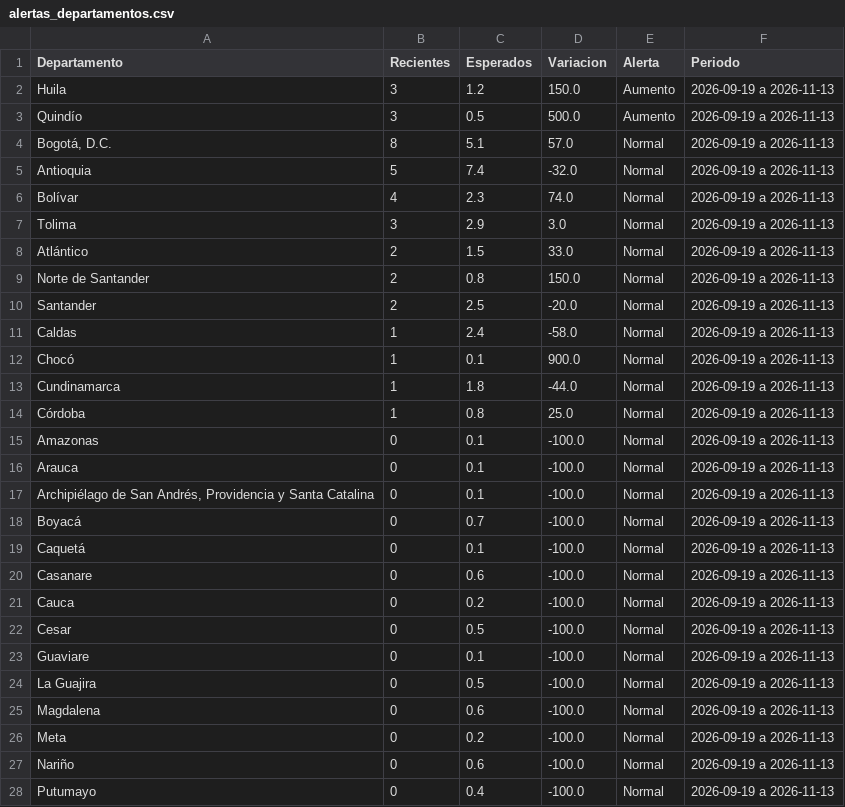
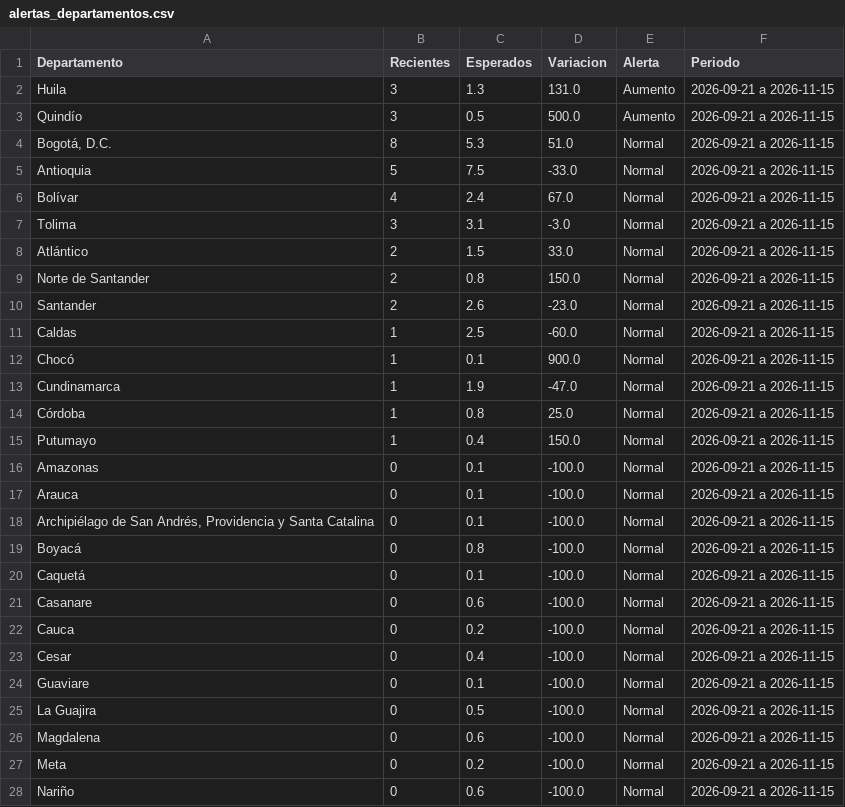
Before and after one commit to ICBF-Analitica/Monitoreo_de_medios, a CSV file: Data/hechos/alertas_departamentos.csv, drawn as a sheet; only a part is shown; the diff covers the shown part only.

```diff
--- a/Data/hechos/alertas_departamentos.csv
+++ b/Data/hechos/alertas_departamentos.csv
@@ -1,28 +1,28 @@
 Departamento,Recientes,Esperados,Variacion,Alerta,Periodo
-Huila,3,1.2,150.0,Aumento,2026-09-19 a 2026-11-13
-Quindío,3,0.5,500.0,Aumento,2026-09-19 a 2026-11-13
-"Bogotá, D.C.",8,5.1,57.0,Normal,2026-09-19 a 2026-11-13
-Antioquia,5,7.4,-32.0,Normal,2026-09-19 a 2026-11-13
-Bolívar,4,2.3,74.0,Normal,2026-09-19 a 2026-11-13
-Tolima,3,2.9,3.0,Normal,2026-09-19 a 2026-11-13
-Atlántico,2,1.5,33.0,Normal,2026-09-19 a 2026-11-13
-Norte de Santander,2,0.8,150.0,Normal,2026-09-19 a 2026-11-13
-Santander,2,2.5,-20.0,Normal,2026-09-19 a 2026-11-13
-Caldas,1,2.4,-58.0,Normal,2026-09-19 a 2026-11-13
-Chocó,1,0.1,900.0,Normal,2026-09-19 a 2026-11-13
-Cundinamarca,1,1.8,-44.0,Normal,2026-09-19 a 2026-11-13
-Córdoba,1,0.8,25.0,Normal,2026-09-19 a 2026-11-13
-Amazonas,0,0.1,-100.0,Normal,2026-09-19 a 2026-11-13
-Arauca,0,0.1,-100.0,Normal,2026-09-19 a 2026-11-13
-"Archipiélago de San Andrés, Providencia y Santa Catalina",0,0.1,-100.0,Normal,2026-09-19 a 2026-11-13
-Boyacá,0,0.7,-100.0,Normal,2026-09-19 a 2026-11-13
-Caquetá,0,0.1,-100.0,Normal,2026-09-19 a 2026-11-13
-Casanare,0,0.6,-100.0,Normal,2026-09-19 a 2026-11-13
-Cauca,0,0.2,-100.0,Normal,2026-09-19 a 2026-11-13
-Cesar,0,0.5,-100.0,Normal,2026-09-19 a 2026-11-13
-Guaviare,0,0.1,-100.0,Normal,2026-09-19 a 2026-11-13
-La Guajira,0,0.5,-100.0,Normal,2026-09-19 a 2026-11-13
-Magdalena,0,0.6,-100.0,Normal,2026-09-19 a 2026-11-13
-Meta,0,0.2,-100.0,Normal,2026-09-19 a 2026-11-13
-Nariño,0,0.6,-100.0,Normal,2026-09-19 a 2026-11-13
-Putumayo,0,0.4,-100.0,Normal,2026-09-19 a 2026-11-13
+Huila,3,1.3,131.0,Aumento,2026-09-21 a 2026-11-15
+Quindío,3,0.5,500.0,Aumento,2026-09-21 a 2026-11-15
+"Bogotá, D.C.",8,5.3,51.0,Normal,2026-09-21 a 2026-11-15
+Antioquia,5,7.5,-33.0,Normal,2026-09-21 a 2026-11-15
+Bolívar,4,2.4,67.0,Normal,2026-09-21 a 2026-11-15
+Tolima,3,3.1,-3.0,Normal,2026-09-21 a 2026-11-15
+Atlántico,2,1.5,33.0,Normal,2026-09-21 a 2026-11-15
+Norte de Santander,2,0.8,150.0,Normal,2026-09-21 a 2026-11-15
+Santander,2,2.6,-23.0,Normal,2026-09-21 a 2026-11-15
+Caldas,1,2.5,-60.0,Normal,2026-09-21 a 2026-11-15
+Chocó,1,0.1,900.0,Normal,2026-09-21 a 2026-11-15
+Cundinamarca,1,1.9,-47.0,Normal,2026-09-21 a 2026-11-15
+Córdoba,1,0.8,25.0,Normal,2026-09-21 a 2026-11-15
+Putumayo,1,0.4,150.0,Normal,2026-09-21 a 2026-11-15
+Amazonas,0,0.1,-100.0,Normal,2026-09-21 a 2026-11-15
+Arauca,0,0.1,-100.0,Normal,2026-09-21 a 2026-11-15
+"Archipiélago de San Andrés, Providencia y Santa Catalina",0,0.1,-100.0,Normal,2026-09-21 a 2026-11-15
+Boyacá,0,0.8,-100.0,Normal,2026-09-21 a 2026-11-15
+Caquetá,0,0.1,-100.0,Normal,2026-09-21 a 2026-11-15
+Casanare,0,0.6,-100.0,Normal,2026-09-21 a 2026-11-15
+Cauca,0,0.2,-100.0,Normal,2026-09-21 a 2026-11-15
+Cesar,0,0.4,-100.0,Normal,2026-09-21 a 2026-11-15
+Guaviare,0,0.1,-100.0,Normal,2026-09-21 a 2026-11-15
+La Guajira,0,0.5,-100.0,Normal,2026-09-21 a 2026-11-15
+Magdalena,0,0.6,-100.0,Normal,2026-09-21 a 2026-11-15
+Meta,0,0.2,-100.0,Normal,2026-09-21 a 2026-11-15
+Nariño,0,0.6,-100.0,Normal,2026-09-21 a 2026-11-15
```
Also changed, not shown: 5 edited cells elsewhere in this file, 4 other files.
